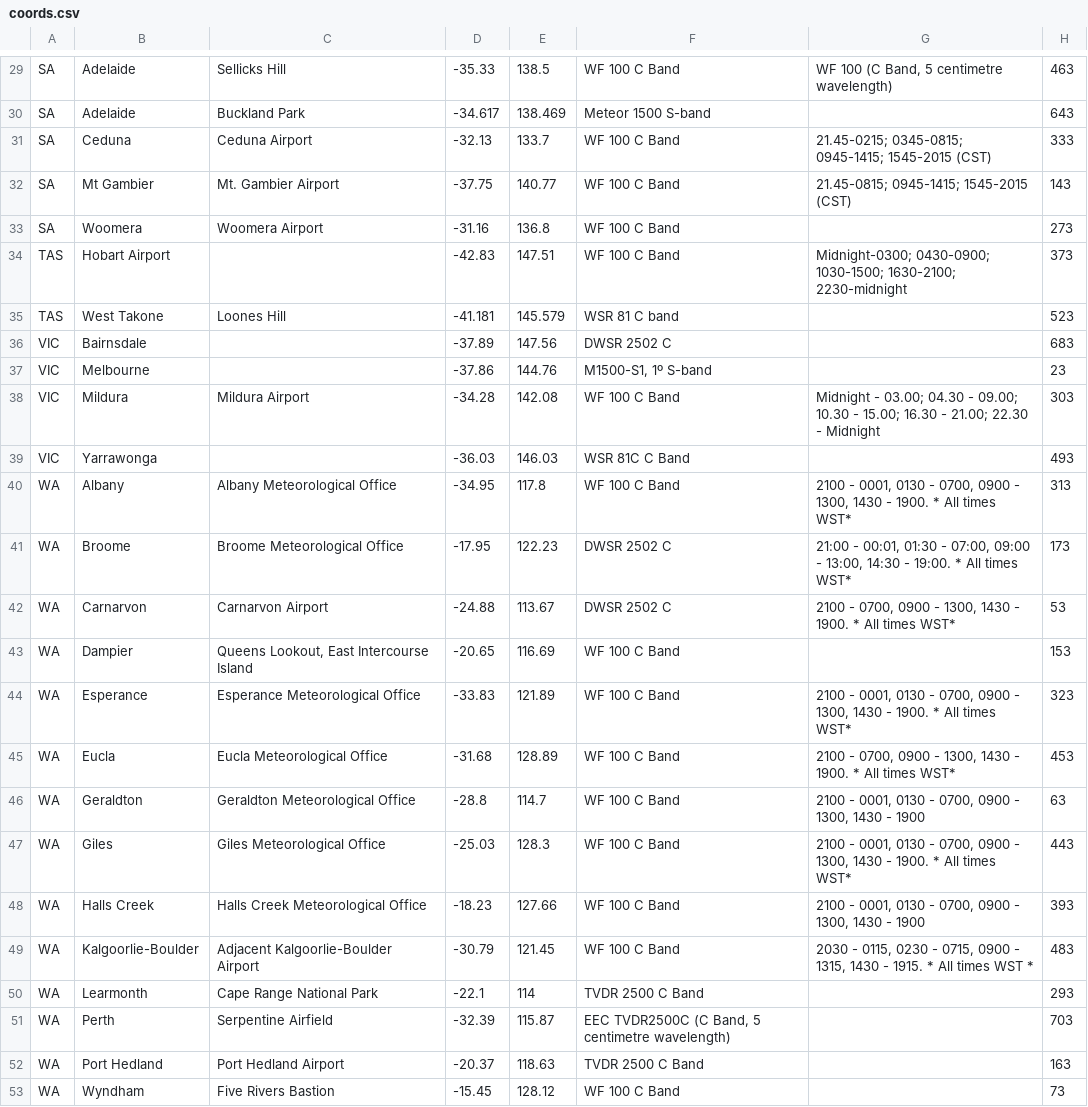
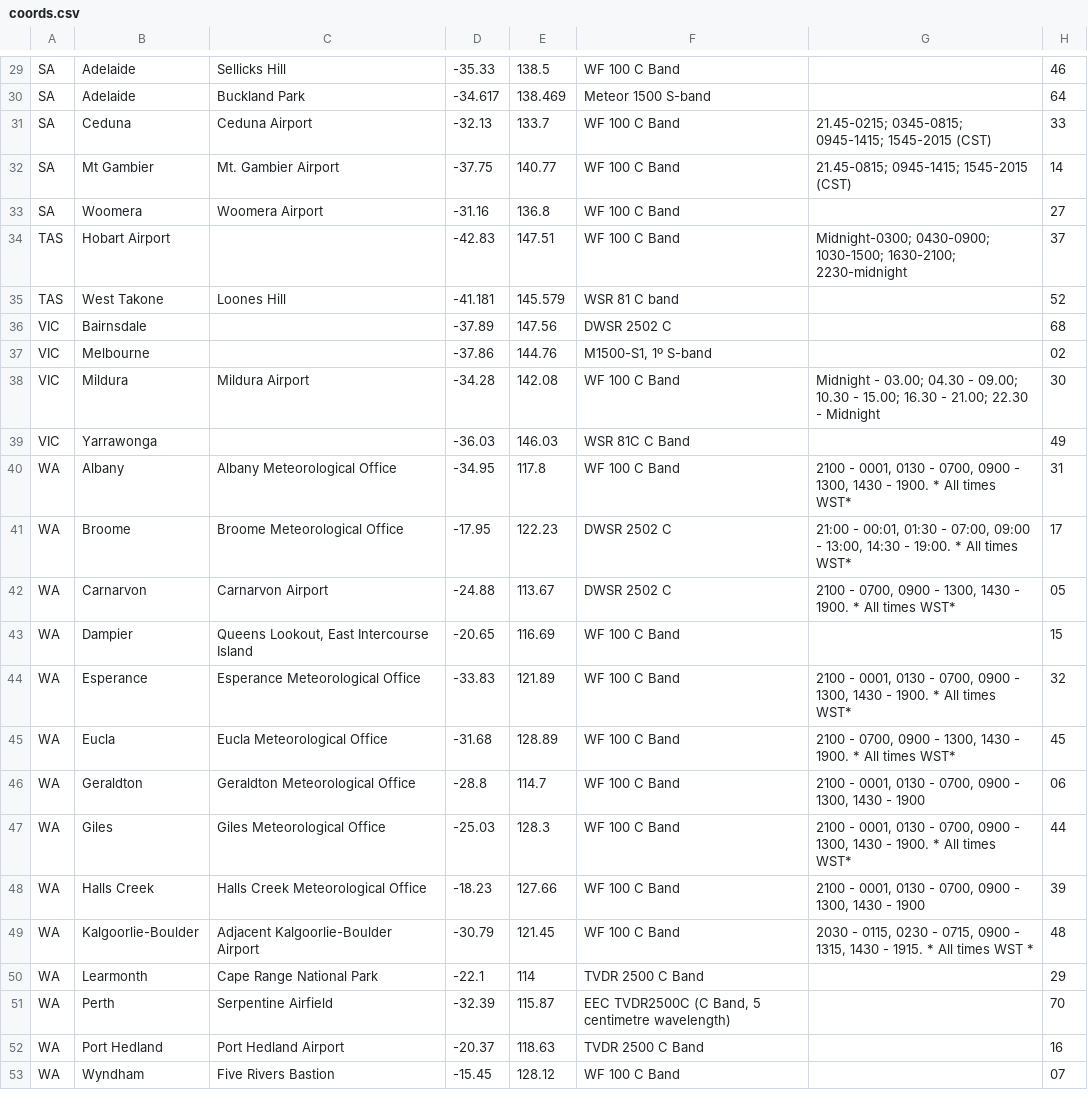
Before and after one commit to AshKyd/RadarViewer, a CSV file: coords.csv, drawn as a sheet; only a part is shown, gaps mark what is left out; the diff covers the shown part only.

```diff
--- a/coords.csv
+++ b/coords.csv
@@ -29,25 +29,25 @@
-"SA","Adelaide","Sellicks Hill",-35.33,138.5,"WF 100 C Band","WF 100 (C Band, 5 centimetre wavelength)",463
-"SA","Adelaide","Buckland Park",-34.617,138.469,"Meteor 1500 S-band",,643
-"SA","Ceduna","Ceduna Airport",-32.13,133.7,"WF 100 C Band","21.45-0215; 0345-0815; 0945-1415; 1545-2015 (CST)",333
-"SA","Mt Gambier","Mt. Gambier Airport",-37.75,140.77,"WF 100 C Band","21.45-0815; 0945-1415; 1545-2015 (CST)",143
-"SA","Woomera","Woomera Airport",-31.16,136.8,"WF 100 C Band",,273
-"TAS","Hobart Airport",,-42.83,147.51,"WF 100 C Band","Midnight-0300; 0430-0900; 1030-1500; 1630-2100; 2230-midnight",373
-"TAS","West Takone","Loones Hill",-41.181,145.579,"WSR 81 C band",,523
-"VIC","Bairnsdale",,-37.89,147.56,"DWSR 2502 C",,683
-"VIC","Melbourne",,-37.86,144.76,"M1500-S1, 1º S-band",,23
-"VIC","Mildura","Mildura Airport",-34.28,142.08,"WF 100 C Band","Midnight - 03.00; 04.30 - 09.00; 10.30 - 15.00; 16.30 - 21.00; 22.30 - Midnight",303
-"VIC","Yarrawonga",,-36.03,146.03,"WSR 81C C Band",,493
-"WA","Albany","Albany Meteorological Office",-34.95,117.8,"WF 100 C Band","2100 - 0001, 0130 - 0700, 0900 - 1300, 1430 - 1900. * All times WST*",313
-"WA","Broome","Broome Meteorological Office",-17.95,122.23,"DWSR 2502 C","21:00 - 00:01, 01:30 - 07:00, 09:00 - 13:00, 14:30 - 19:00. * All times WST*",173
-"WA","Carnarvon ","Carnarvon Airport",-24.88,113.67,"DWSR 2502 C","2100 - 0700, 0900 - 1300, 1430 - 1900. * All times WST*",53
-"WA","Dampier ","Queens Lookout, East Intercourse Island",-20.65,116.69,"WF 100 C Band",,153
-"WA","Esperance ","Esperance Meteorological Office",-33.83,121.89,"WF 100 C Band","2100 - 0001, 0130 - 0700, 0900 - 1300, 1430 - 1900. * All times WST*",323
-"WA","Eucla ","Eucla Meteorological Office",-31.68,128.89,"WF 100 C Band","2100 - 0700, 0900 - 1300, 1430 - 1900. * All times WST*",453
-"WA","Geraldton ","Geraldton Meteorological Office",-28.8,114.7,"WF 100 C Band","2100 - 0001, 0130 - 0700, 0900 - 1300, 1430 - 1900",63
-"WA","Giles ","Giles Meteorological Office",-25.03,128.3,"WF 100 C Band","2100 - 0001, 0130 - 0700, 0900 - 1300, 1430 - 1900. * All times WST*",443
-"WA","Halls Creek ","Halls Creek Meteorological Office",-18.23,127.66,"WF 100 C Band","2100 - 0001, 0130 - 0700, 0900 - 1300, 1430 - 1900",393
-"WA","Kalgoorlie-Boulder ","Adjacent Kalgoorlie-Boulder Airport",-30.79,121.45,"WF 100 C Band","2030 - 0115, 0230 - 0715, 0900 - 1315, 1430 - 1915. * All times WST *",483
-"WA","Learmonth ","Cape Range National Park",-22.1,114,"TVDR 2500 C Band",,293
-"WA","Perth","Serpentine Airfield",-32.39,115.87,"EEC TVDR2500C (C Band, 5 centimetre wavelength)",,703
-"WA","Port Hedland ","Port Hedland Airport",-20.37,118.63,"TVDR 2500 C Band",,163
-"WA","Wyndham","Five Rivers Bastion",-15.45,128.12,"WF 100 C Band",,73
+"SA","Adelaide","Sellicks Hill",-35.33,138.5,"WF 100 C Band",,46
+"SA","Adelaide","Buckland Park",-34.617,138.469,"Meteor 1500 S-band",,64
+"SA","Ceduna","Ceduna Airport",-32.13,133.7,"WF 100 C Band","21.45-0215; 0345-0815; 0945-1415; 1545-2015 (CST)",33
+"SA","Mt Gambier","Mt. Gambier Airport",-37.75,140.77,"WF 100 C Band","21.45-0815; 0945-1415; 1545-2015 (CST)",14
+"SA","Woomera","Woomera Airport",-31.16,136.8,"WF 100 C Band",,27
+"TAS","Hobart Airport",,-42.83,147.51,"WF 100 C Band","Midnight-0300; 0430-0900; 1030-1500; 1630-2100; 2230-midnight",37
+"TAS","West Takone","Loones Hill",-41.181,145.579,"WSR 81 C band",,52
+"VIC","Bairnsdale",,-37.89,147.56,"DWSR 2502 C",,68
+"VIC","Melbourne",,-37.86,144.76,"M1500-S1, 1º S-band",,"02"
+"VIC","Mildura","Mildura Airport",-34.28,142.08,"WF 100 C Band","Midnight - 03.00; 04.30 - 09.00; 10.30 - 15.00; 16.30 - 21.00; 22.30 - Midnight",30
+"VIC","Yarrawonga",,-36.03,146.03,"WSR 81C C Band",,49
+"WA","Albany","Albany Meteorological Office",-34.95,117.8,"WF 100 C Band","2100 - 0001, 0130 - 0700, 0900 - 1300, 1430 - 1900. * All times WST*",31
+"WA","Broome","Broome Meteorological Office",-17.95,122.23,"DWSR 2502 C","21:00 - 00:01, 01:30 - 07:00, 09:00 - 13:00, 14:30 - 19:00. * All times WST*",17
+"WA","Carnarvon ","Carnarvon Airport",-24.88,113.67,"DWSR 2502 C","2100 - 0700, 0900 - 1300, 1430 - 1900. * All times WST*","05"
+"WA","Dampier ","Queens Lookout, East Intercourse Island",-20.65,116.69,"WF 100 C Band",,15
+"WA","Esperance ","Esperance Meteorological Office",-33.83,121.89,"WF 100 C Band","2100 - 0001, 0130 - 0700, 0900 - 1300, 1430 - 1900. * All times WST*",32
+"WA","Eucla ","Eucla Meteorological Office",-31.68,128.89,"WF 100 C Band","2100 - 0700, 0900 - 1300, 1430 - 1900. * All times WST*",45
+"WA","Geraldton ","Geraldton Meteorological Office",-28.8,114.7,"WF 100 C Band","2100 - 0001, 0130 - 0700, 0900 - 1300, 1430 - 1900","06"
+"WA","Giles ","Giles Meteorological Office",-25.03,128.3,"WF 100 C Band","2100 - 0001, 0130 - 0700, 0900 - 1300, 1430 - 1900. * All times WST*",44
+"WA","Halls Creek ","Halls Creek Meteorological Office",-18.23,127.66,"WF 100 C Band","2100 - 0001, 0130 - 0700, 0900 - 1300, 1430 - 1900",39
+"WA","Kalgoorlie-Boulder ","Adjacent Kalgoorlie-Boulder Airport",-30.79,121.45,"WF 100 C Band","2030 - 0115, 0230 - 0715, 0900 - 1315, 1430 - 1915. * All times WST *",48
+"WA","Learmonth ","Cape Range National Park",-22.1,114,"TVDR 2500 C Band",,29
+"WA","Perth","Serpentine Airfield",-32.39,115.87,"EEC TVDR2500C (C Band, 5 centimetre wavelength)",,70
+"WA","Port Hedland ","Port Hedland Airport",-20.37,118.63,"TVDR 2500 C Band",,16
+"WA","Wyndham","Five Rivers Bastion",-15.45,128.12,"WF 100 C Band",,"07"
```
Also changed, not shown: 28 edited cells elsewhere in this file, 2 other files.
